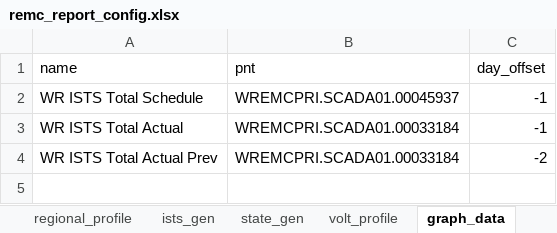
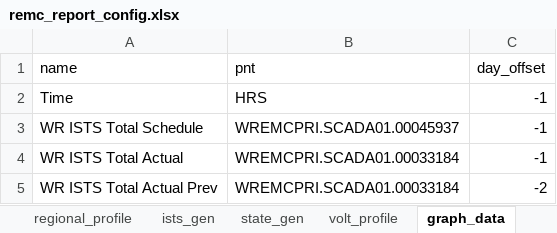
Before and after one commit to nagasudhirpulla/wrldc_remc_reports_generator, an Excel workbook: remc_report_config.xlsx, sheet graph_data, drawn as a sheet; values as stored, in another font and other column widths than the file's, no borders; the diff names each change by its address in the sheet, - before the commit and + after, or states it on an @@ line.

Commit message:
graph data done

```diff
--- a/remc_report_config.xlsx (sheet graph_data)
+++ b/remc_report_config.xlsx (sheet graph_data)
+row 2: Time | HRS | -1
```
Also changed, not shown: 8 other files.
